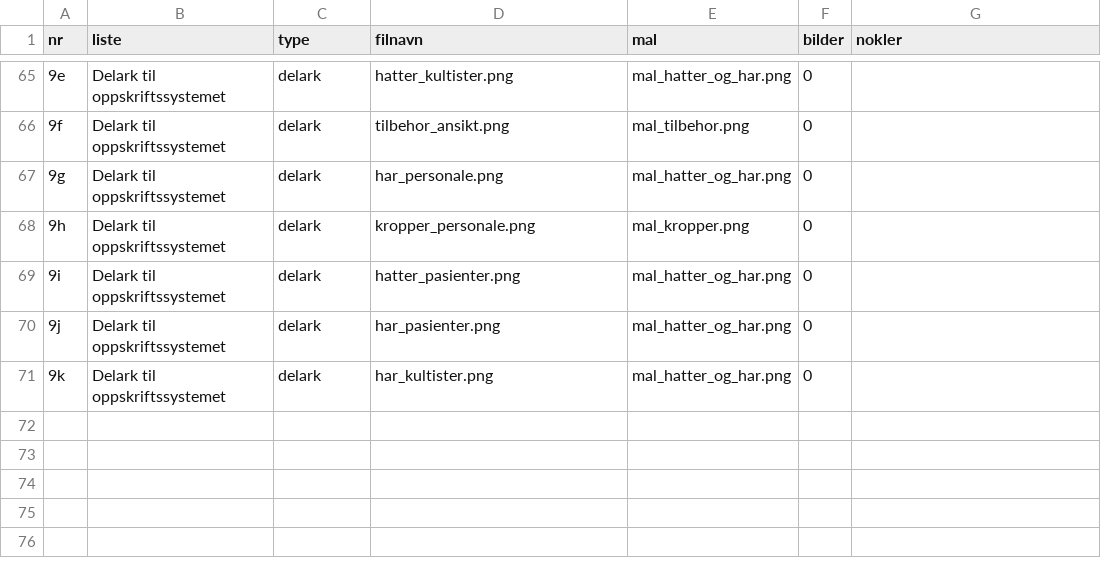
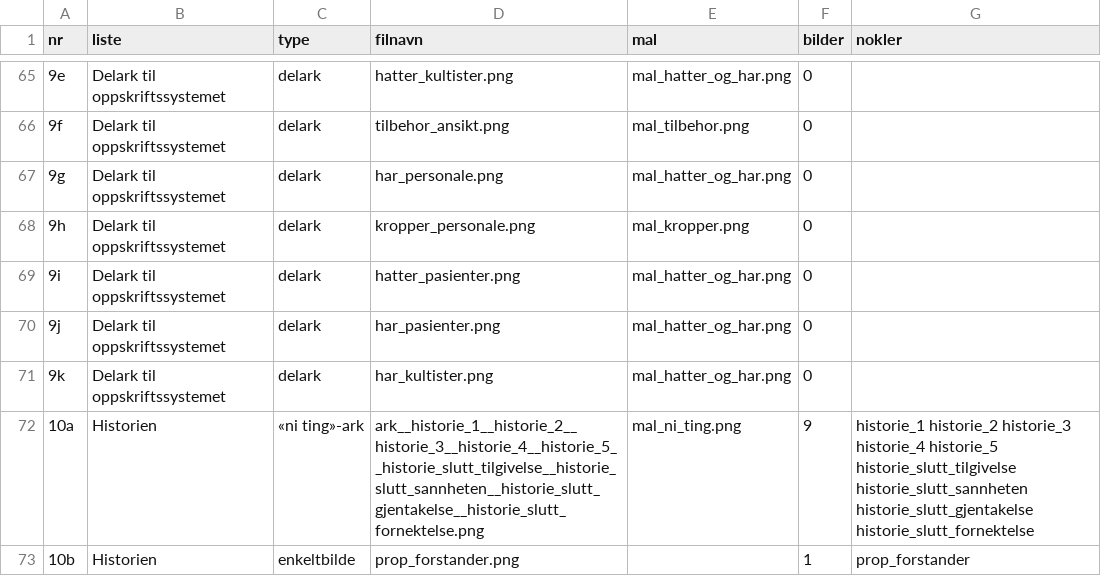
Before and after one commit to Tombonator3000/morbidium, a CSV file: tegnelister/tegneliste.csv, drawn as a sheet; only a part is shown, gaps mark what is left out; the diff names each change by its address in the sheet, - before the commit and + after, or states it on an @@ line.

```diff
--- a/tegnelister/tegneliste.csv
+++ b/tegnelister/tegneliste.csv
+row 72: 10a | Historien | «ni ting»-ark | ark__historie_1__historie_2__historie_3__historie_4__historie_5__historie_slutt_tilgivelse__historie_slutt_sannheten__historie_slutt_gjentakelse__historie_slutt_fornektelse.png | mal_ni_ting.png | 9 | historie_1 historie_2 historie_3 historie_4 historie_5 historie_slutt_tilgivelse historie_slutt_sannheten historie_slutt_gjentakelse historie_slutt_fornektelse
+row 73: 10b | Historien | enkeltbilde | prop_forstander.png |  | 1 | prop_forstander
```
Also changed, not shown: 16 other files.
